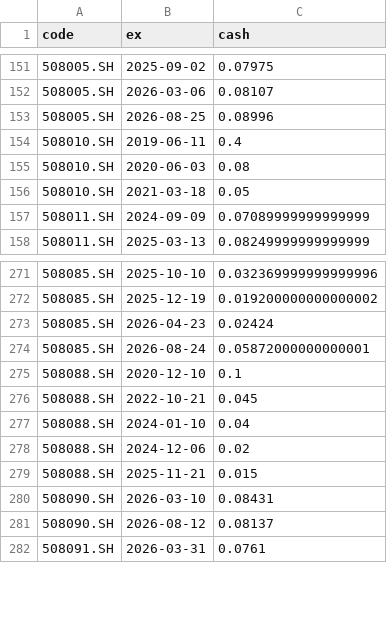
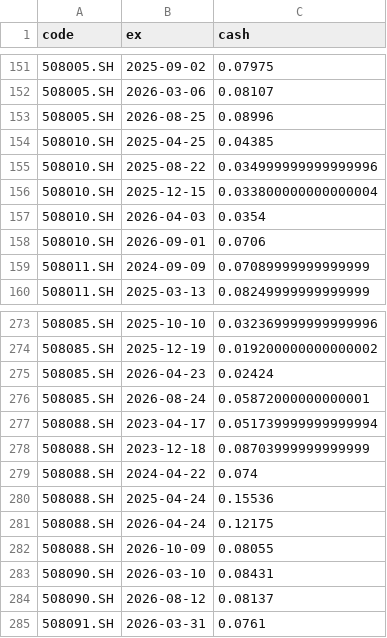
Before and after one commit to xianhuixu/reits-dashboard, a CSV file: spread_cache/dists.csv, drawn as a sheet; only a part is shown, gaps mark what is left out.

```diff
--- a/spread_cache/dists.csv
+++ b/spread_cache/dists.csv
@@ -153,5 +153,7 @@ code,ex,cash
 508005.SH,2026-08-25,0.08996
-508010.SH,2019-06-11,0.4
-508010.SH,2020-06-03,0.08
-508010.SH,2021-03-18,0.05
+508010.SH,2025-04-25,0.04385
+508010.SH,2025-08-22,0.034999999999999996
+508010.SH,2025-12-15,0.033800000000000004
+508010.SH,2026-04-03,0.0354
+508010.SH,2026-09-01,0.0706
 508011.SH,2024-09-09,0.07089999999999999
@@ -274,7 +276,8 @@ code,ex,cash
 508085.SH,2026-08-24,0.05872000000000001
-508088.SH,2020-12-10,0.1
-508088.SH,2022-10-21,0.045
-508088.SH,2024-01-10,0.04
-508088.SH,2024-12-06,0.02
-508088.SH,2025-11-21,0.015
+508088.SH,2023-04-17,0.051739999999999994
+508088.SH,2023-12-18,0.08703999999999999
+508088.SH,2024-04-22,0.074
+508088.SH,2025-04-24,0.15536
+508088.SH,2026-04-24,0.12175
+508088.SH,2026-10-09,0.08055
 508090.SH,2026-03-10,0.08431
```
Also changed, not shown: 11 other files.
